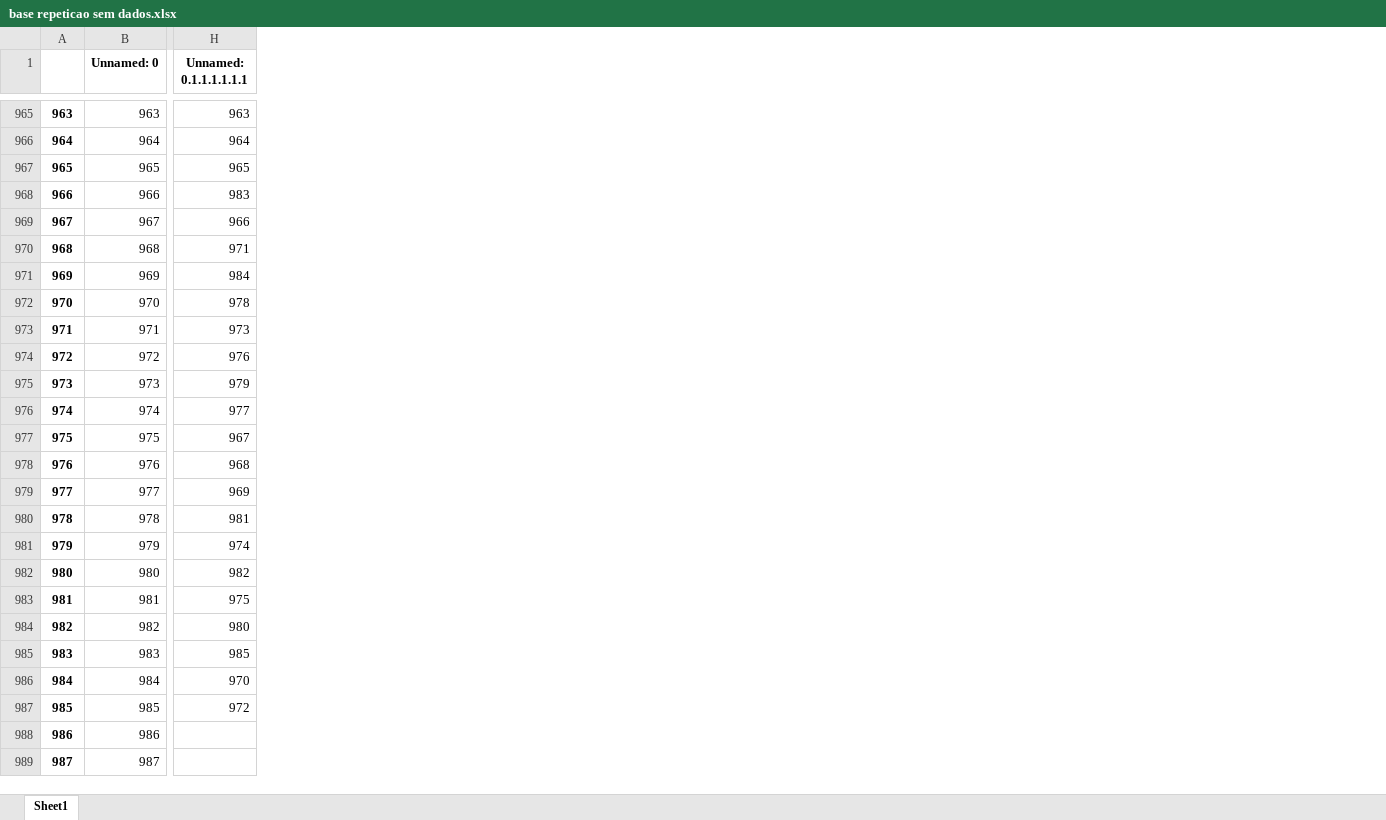
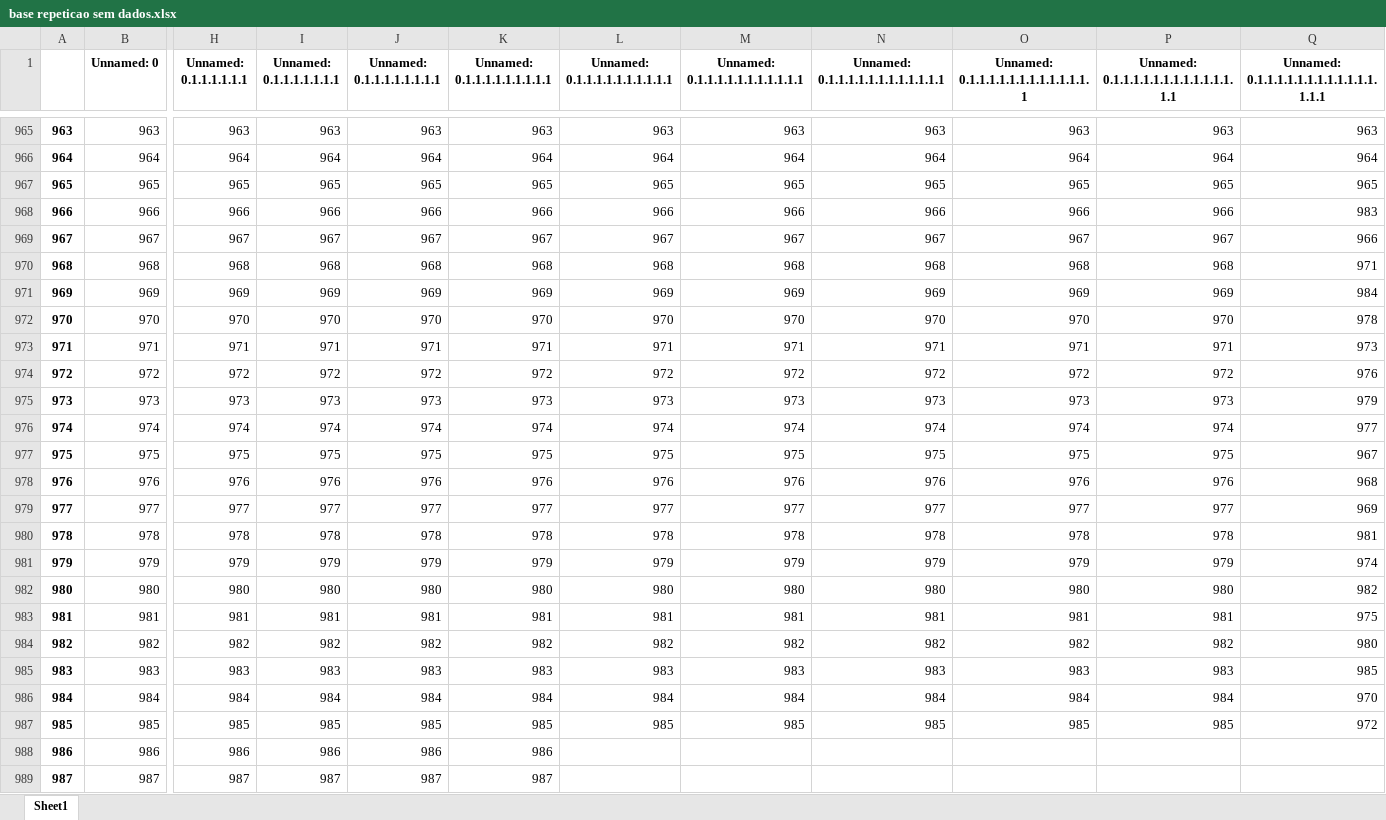
Before and after one commit to Arcusgaldan/GAL-Monitoramento, an Excel workbook: base repeticao sem dados.xlsx, sheet Sheet1, drawn as a sheet; only a part is shown, gaps mark what is left out; values as stored, in another font and other column widths than the file's, no borders; the diff covers the shown part only; the diff names each change by its address in the sheet, - before the commit and + after, or states it on an @@ line.

```diff
--- a/base repeticao sem dados.xlsx (sheet Sheet1)
+++ b/base repeticao sem dados.xlsx (sheet Sheet1)
+column I (Unnamed: 0.1.1.1.1.1.1.1), rows 965-989: 963 | 964 | 965 | 966 | 967 | 968 | 969 | 970 | 971 | 972 | 973 | 974 | 975 | 976 | 977 | 978 | 979 | 980 | 981 | 982 | 983 | 984 | 985 | 986 | 987
+column J (Unnamed: 0.1.1.1.1.1.1.1.1), rows 965-989: 963 | 964 | 965 | 966 | 967 | 968 | 969 | 970 | 971 | 972 | 973 | 974 | 975 | 976 | 977 | 978 | 979 | 980 | 981 | 982 | 983 | 984 | 985 | 986 | 987
+column K (Unnamed: 0.1.1.1.1.1.1.1.1.1), rows 965-989: 963 | 964 | 965 | 966 | 967 | 968 | 969 | 970 | 971 | 972 | 973 | 974 | 975 | 976 | 977 | 978 | 979 | 980 | 981 | 982 | 983 | 984 | 985 | 986 | 987
+column L (Unnamed: 0.1.1.1.1.1.1.1.1.1.1), rows 965-987: 963 | 964 | 965 | 966 | 967 | 968 | 969 | 970 | 971 | 972 | 973 | 974 | 975 | 976 | 977 | 978 | 979 | 980 | 981 | 982 | 983 | 984 | 985
+column M (Unnamed: 0.1.1.1.1.1.1.1.1.1.1.1), rows 965-987: 963 | 964 | 965 | 966 | 967 | 968 | 969 | 970 | 971 | 972 | 973 | 974 | 975 | 976 | 977 | 978 | 979 | 980 | 981 | 982 | 983 | 984 | 985
+column N, row 1: Unnamed: 0.1.1.1.1.1.1.1.1.1.1.1.1; rows 965-987: 963 | 964 | 965 | 966 | 967 | 968 | 969 | 970 | 971 | 972 | 973 | 974 | 975 | 976 | 977 | 978 | 979 | 980 | 981 | 982 | 983 | 984 | 985
+column O, row 1: Unnamed: 0.1.1.1.1.1.1.1.1.1.1.1.1.1; rows 965-987: 963 | 964 | 965 | 966 | 967 | 968 | 969 | 970 | 971 | 972 | 973 | 974 | 975 | 976 | 977 | 978 | 979 | 980 | 981 | 982 | 983 | 984 | 985
+column P, row 1: Unnamed: 0.1.1.1.1.1.1.1.1.1.1.1.1.1.1; rows 965-987: 963 | 964 | 965 | 966 | 967 | 968 | 969 | 970 | 971 | 972 | 973 | 974 | 975 | 976 | 977 | 978 | 979 | 980 | 981 | 982 | 983 | 984 | 985
+column Q, row 1: Unnamed: 0.1.1.1.1.1.1.1.1.1.1.1.1.1.1.1; rows 965-987: 963 | 964 | 965 | 983 | 966 | 971 | 984 | 978 | 973 | 976 | 979 | 977 | 967 | 968 | 969 | 981 | 974 | 982 | 975 | 980 | 985 | 970 | 972
-H968 (Unnamed: 0.1.1.1.1.1.1): 983
+H968 (Unnamed: 0.1.1.1.1.1.1): 966
-H969 (Unnamed: 0.1.1.1.1.1.1): 966
+H969 (Unnamed: 0.1.1.1.1.1.1): 967
-H970 (Unnamed: 0.1.1.1.1.1.1): 971
+H970 (Unnamed: 0.1.1.1.1.1.1): 968
-H971 (Unnamed: 0.1.1.1.1.1.1): 984
+H971 (Unnamed: 0.1.1.1.1.1.1): 969
-H972 (Unnamed: 0.1.1.1.1.1.1): 978
+H972 (Unnamed: 0.1.1.1.1.1.1): 970
-H973 (Unnamed: 0.1.1.1.1.1.1): 973
+H973 (Unnamed: 0.1.1.1.1.1.1): 971
-H974 (Unnamed: 0.1.1.1.1.1.1): 976
+H974 (Unnamed: 0.1.1.1.1.1.1): 972
-H975 (Unnamed: 0.1.1.1.1.1.1): 979
+H975 (Unnamed: 0.1.1.1.1.1.1): 973
-H976 (Unnamed: 0.1.1.1.1.1.1): 977
+H976 (Unnamed: 0.1.1.1.1.1.1): 974
-H977 (Unnamed: 0.1.1.1.1.1.1): 967
+H977 (Unnamed: 0.1.1.1.1.1.1): 975
-H978 (Unnamed: 0.1.1.1.1.1.1): 968
+H978 (Unnamed: 0.1.1.1.1.1.1): 976
-H979 (Unnamed: 0.1.1.1.1.1.1): 969
+H979 (Unnamed: 0.1.1.1.1.1.1): 977
-H980 (Unnamed: 0.1.1.1.1.1.1): 981
+H980 (Unnamed: 0.1.1.1.1.1.1): 978
-H981 (Unnamed: 0.1.1.1.1.1.1): 974
+H981 (Unnamed: 0.1.1.1.1.1.1): 979
-H982 (Unnamed: 0.1.1.1.1.1.1): 982
+H982 (Unnamed: 0.1.1.1.1.1.1): 980
-H983 (Unnamed: 0.1.1.1.1.1.1): 975
+H983 (Unnamed: 0.1.1.1.1.1.1): 981
-H984 (Unnamed: 0.1.1.1.1.1.1): 980
+H984 (Unnamed: 0.1.1.1.1.1.1): 982
-H985 (Unnamed: 0.1.1.1.1.1.1): 985
+H985 (Unnamed: 0.1.1.1.1.1.1): 983
-H986 (Unnamed: 0.1.1.1.1.1.1): 970
+H986 (Unnamed: 0.1.1.1.1.1.1): 984
-H987 (Unnamed: 0.1.1.1.1.1.1): 972
+H987 (Unnamed: 0.1.1.1.1.1.1): 985
-H988 (Unnamed: 0.1.1.1.1.1.1): (empty)
+H988 (Unnamed: 0.1.1.1.1.1.1): 986
-H989 (Unnamed: 0.1.1.1.1.1.1): (empty)
+H989 (Unnamed: 0.1.1.1.1.1.1): 987
```
Also changed, not shown: 9 added rows, 8 removed rows and 37 edited cells elsewhere in this sheet, lista total gal.xlsx, 6 other files.
